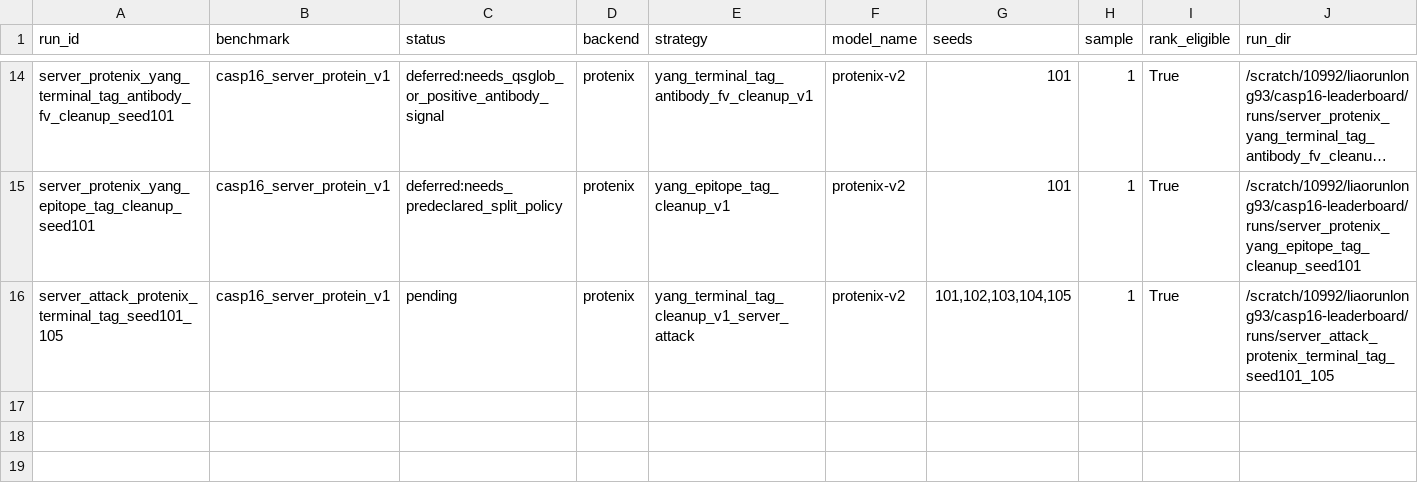
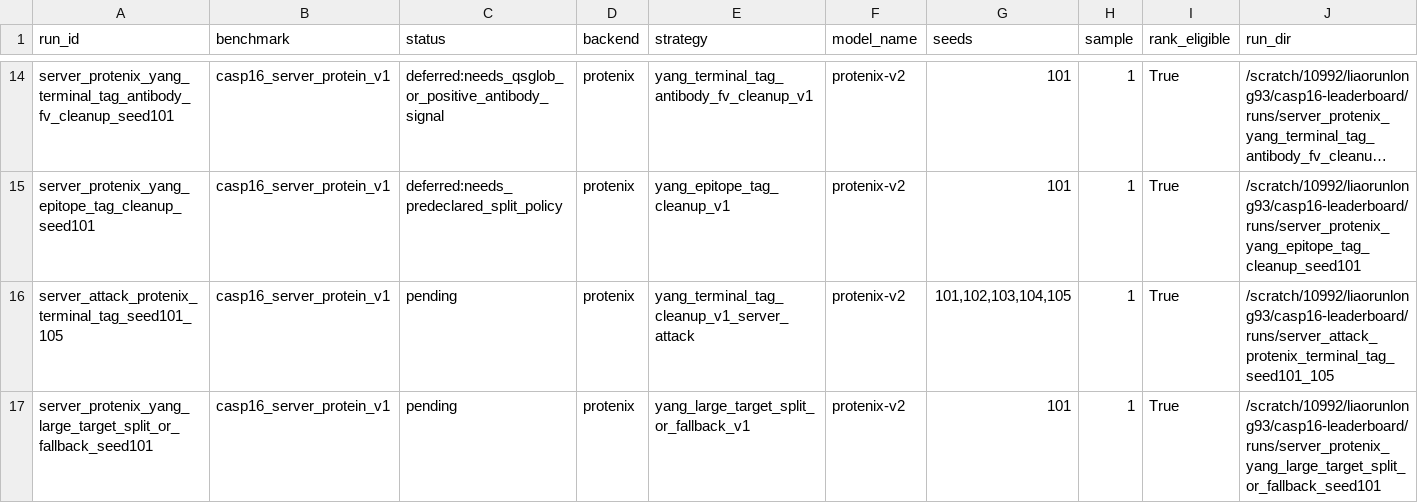
Before and after one commit to CyberDragon93/CASP-16-Autoresearch, a TSV file: runs/manifest.tsv, drawn as a sheet; only a part is shown, gaps mark what is left out; long unchanged cells end in ….

```diff
--- a/runs/manifest.tsv
+++ b/runs/manifest.tsv
@@ -16 +16,2 @@ server_protenix_yang_epitope_tag_cleanup_seed101	casp16_server_protein_v1	deferr
 server_attack_protenix_terminal_tag_seed101_105	casp16_server_protein_v1	pending	protenix	yang_terminal_tag_cleanup_v1_server_attack	protenix-v2	101,102,103,104,105	1	True	/scratch/10992/liaorunlong93/casp16-leaderboard/runs/server_attack_protenix_terminal_tag_seed101_105
+server_protenix_yang_large_target_split_or_fallback_seed101	casp16_server_protein_v1	pending	protenix	yang_large_target_split_or_fallback_v1	protenix-v2	101	1	True	/scratch/10992/liaorunlong93/casp16-leaderboard/runs/server_protenix_yang_large_target_split_or_fallback_seed101
```
Also changed, not shown: leaderboards/casp16_server_protein_v1/runs.csv, runs/status.tsv, 13 other files.
